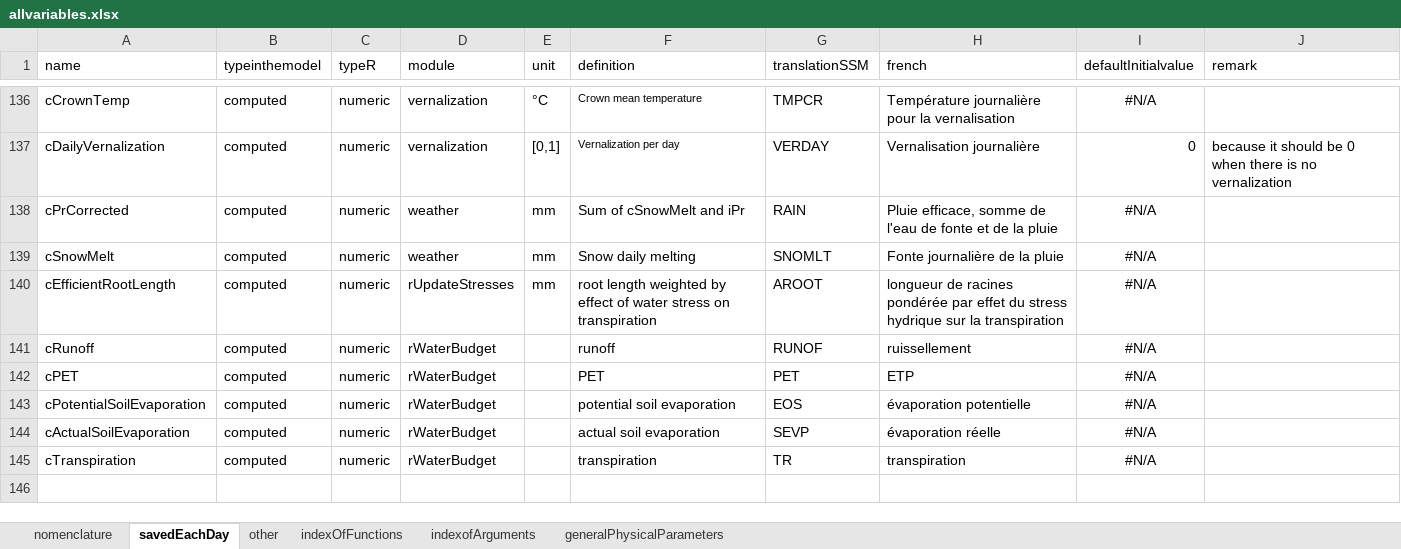
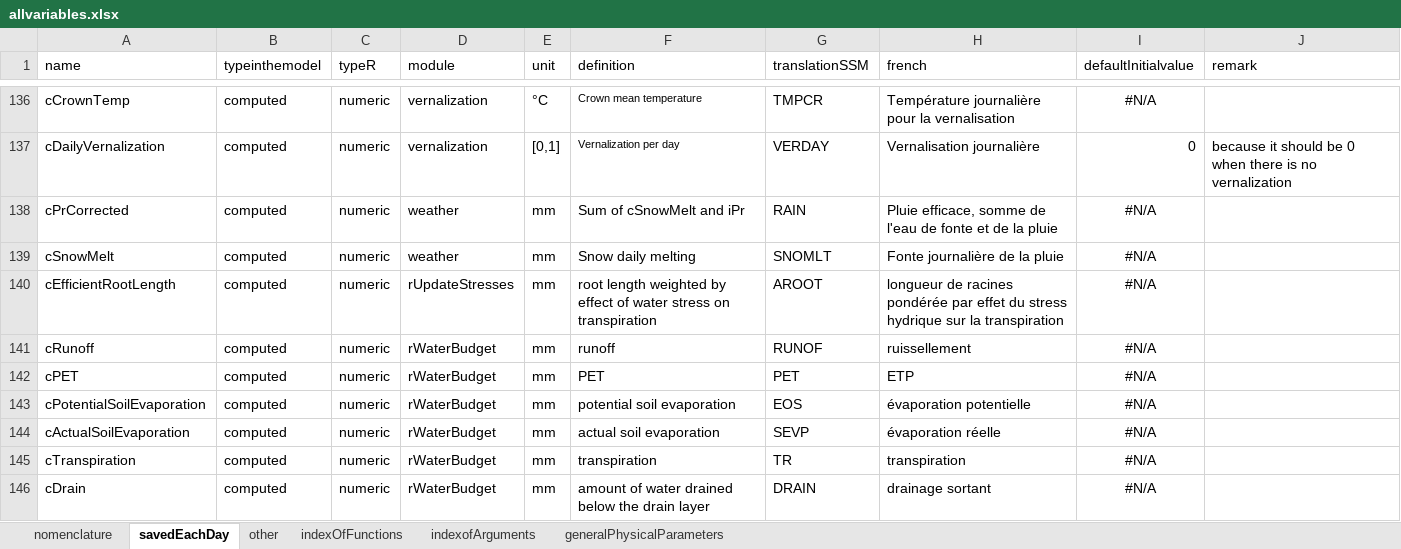
Before and after one commit to mariegosme/SSM.R, an Excel workbook: allvariables.xlsx, sheet savedEachDay, drawn as a sheet; only a part is shown, gaps mark what is left out; values as stored, in another font and other column widths than the file's, no borders; the diff names each change by its address in the sheet, - before the commit and + after, or states it on an @@ line.

Commit message:
just added export of drainage

```diff
--- a/allvariables.xlsx (sheet savedEachDay)
+++ b/allvariables.xlsx (sheet savedEachDay)
-E141:E145 (unit): (empty)
+E141:E145 (unit): mm
+row 146: cDrain | computed | numeric | rWaterBudget | mm | amount of water drained below the drain layer | DRAIN | drainage sortant | #N/A
```
Also changed, not shown: 2 other files.
